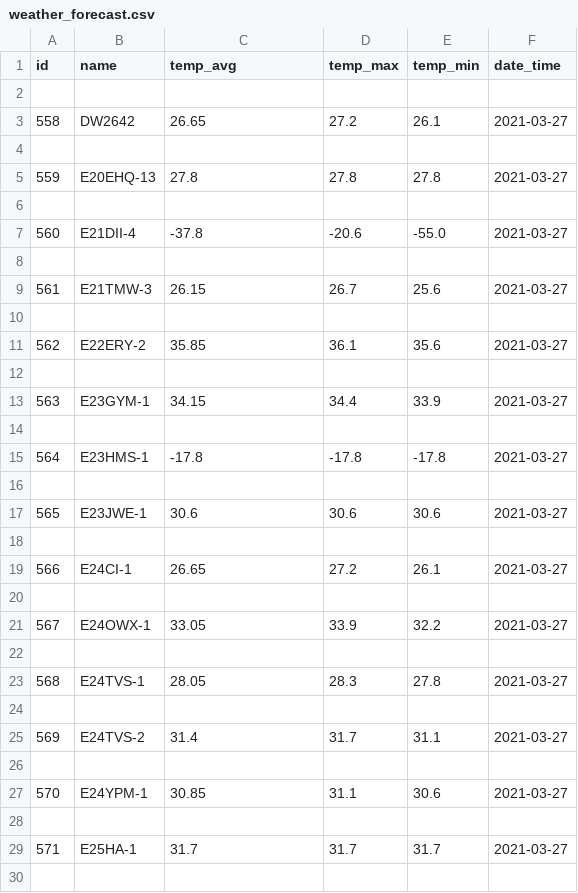
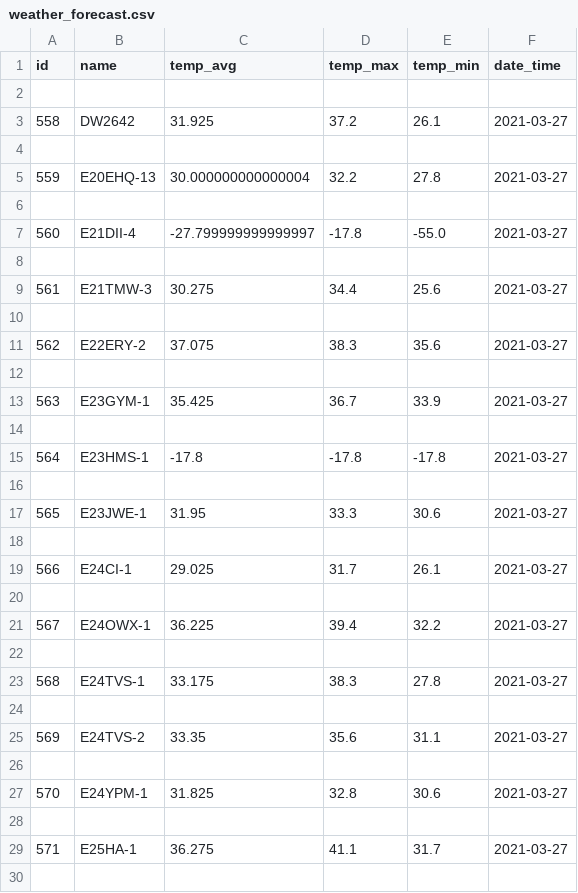
Before and after one commit to pisit12/projectsenior, a CSV file: weather/weather_forecast.csv, drawn as a sheet; only a part is shown; the diff covers the shown part only.

```diff
--- a/weather/weather_forecast.csv
+++ b/weather/weather_forecast.csv
@@ -2,13 +2,13 @@ id,name,temp_avg,temp_max,temp_min,date_time
 
-558,DW2642,26.65,27.2,26.1,2021-03-27
+558,DW2642,31.925,37.2,26.1,2021-03-27
 
-559,E20EHQ-13,27.8,27.8,27.8,2021-03-27
+559,E20EHQ-13,30.000000000000004,32.2,27.8,2021-03-27
 
-560,E21DII-4,-37.8,-20.6,-55.0,2021-03-27
+560,E21DII-4,-27.799999999999997,-17.8,-55.0,2021-03-27
 
-561,E21TMW-3,26.15,26.7,25.6,2021-03-27
+561,E21TMW-3,30.275,34.4,25.6,2021-03-27
 
-562,E22ERY-2,35.85,36.1,35.6,2021-03-27
+562,E22ERY-2,37.075,38.3,35.6,2021-03-27
 
-563,E23GYM-1,34.15,34.4,33.9,2021-03-27
+563,E23GYM-1,35.425,36.7,33.9,2021-03-27
 
@@ -16,15 +16,15 @@ id,name,temp_avg,temp_max,temp_min,date_time
 
-565,E23JWE-1,30.6,30.6,30.6,2021-03-27
+565,E23JWE-1,31.95,33.3,30.6,2021-03-27
 
-566,E24CI-1,26.65,27.2,26.1,2021-03-27
+566,E24CI-1,29.025,31.7,26.1,2021-03-27
 
-567,E24OWX-1,33.05,33.9,32.2,2021-03-27
+567,E24OWX-1,36.225,39.4,32.2,2021-03-27
 
-568,E24TVS-1,28.05,28.3,27.8,2021-03-27
+568,E24TVS-1,33.175,38.3,27.8,2021-03-27
 
-569,E24TVS-2,31.4,31.7,31.1,2021-03-27
+569,E24TVS-2,33.35,35.6,31.1,2021-03-27
 
-570,E24YPM-1,30.85,31.1,30.6,2021-03-27
+570,E24YPM-1,31.825,32.8,30.6,2021-03-27
 
-571,E25HA-1,31.7,31.7,31.7,2021-03-27
+571,E25HA-1,36.275,41.1,31.7,2021-03-27
 
```
Also changed, not shown: 14 added rows and 124 edited cells elsewhere in this file, 3 other files.
